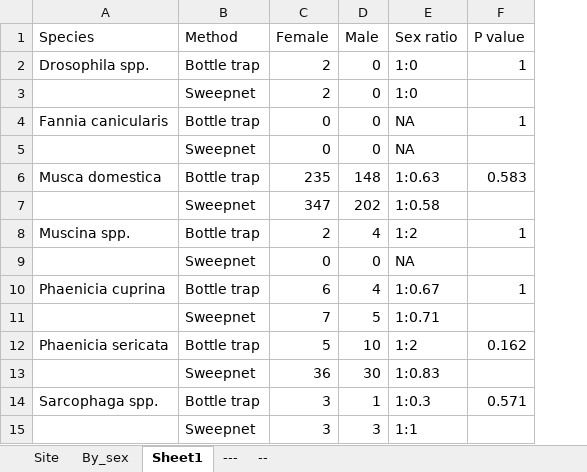
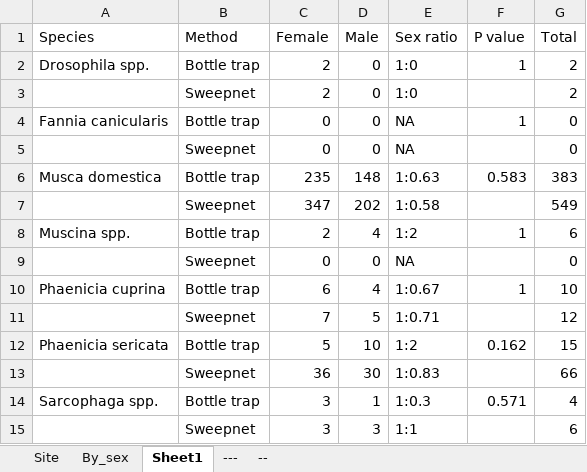
Before and after one commit to Nosa-Osawe/Urban-Ecology, an Excel workbook: Data/Fly_community.xlsx, sheet Sheet1, drawn as a sheet; values as stored, in another font and other column widths than the file's, no borders; the diff names each change by its address in the sheet, - before the commit and + after, or states it on an @@ line.

```diff
--- a/Data/Fly_community.xlsx (sheet Sheet1)
+++ b/Data/Fly_community.xlsx (sheet Sheet1)
+column G (Total), rows 2-15: 2 | 2 | 0 | 0 | 383 | 549 | 6 | 0 | 10 | 12 | 15 | 66 | 4 | 6
```
Also changed, not shown: 1 other file.
